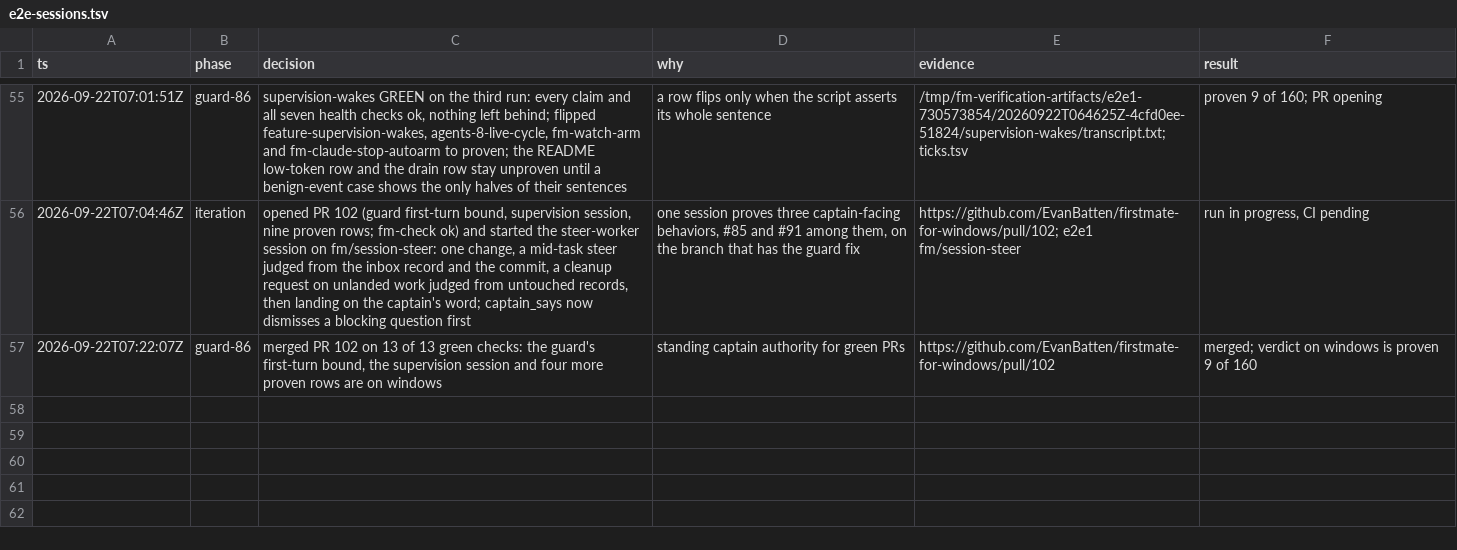
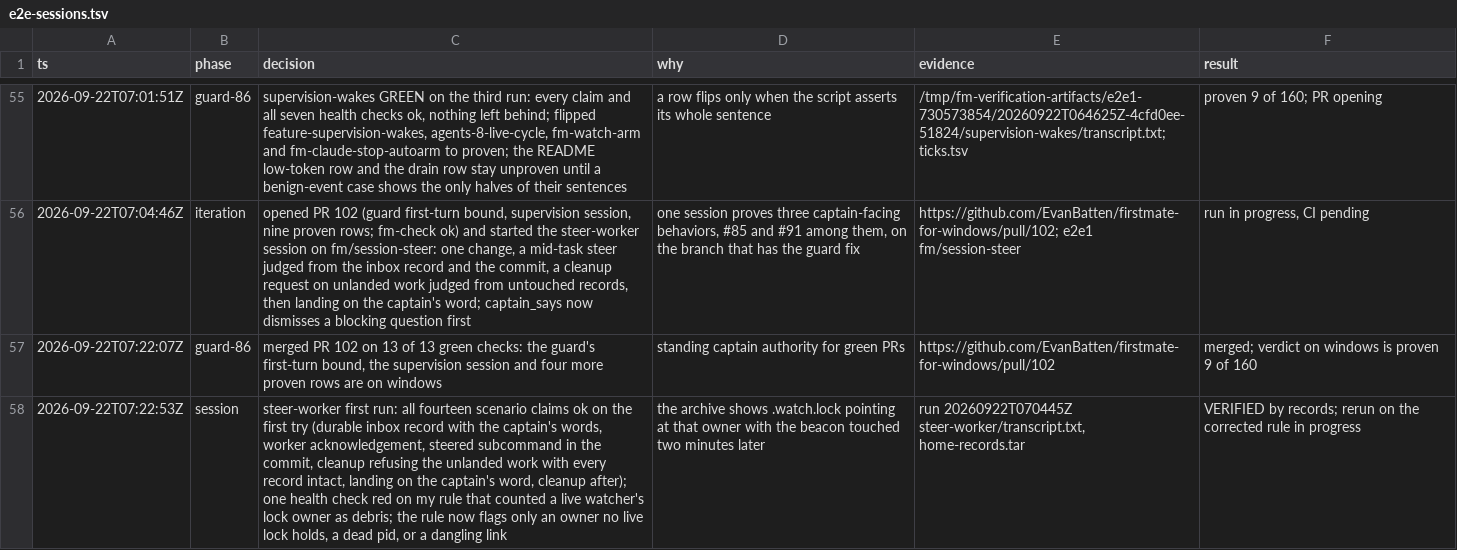
Before and after one commit to EvanBatten/firstmate-for-windows, a TSV file: .audit/e2e-sessions.tsv, drawn as a sheet; only a part is shown, gaps mark what is left out; the diff names each change by its address in the sheet, - before the commit and + after, or states it on an @@ line.

```diff
--- a/.audit/e2e-sessions.tsv
+++ b/.audit/e2e-sessions.tsv
+row 58: 2026-09-22T07:22:53Z | session | steer-worker first run: all fourteen scenario claims ok on the first try (durable inbox record with the captain's words, worker acknowledgement, steered subcommand in the commit, cleanup refusing the unlanded work with every record intact, landing on the captain's word, cleanup after); one health check red on my rule that counted a live watcher's lock owner as debris; the rule now flags only an owner no live lock holds, a dead pid, or a dangling link | the archive shows .watch.lock pointing at that owner with the beacon touched two minutes later | run 20260922T070445Z steer-worker/transcript.txt, home-records.tar | VERIFIED by records; rerun on the corrected rule in progress
```
Also changed, not shown: .agents/skills/verify-firstmate/behaviors.tsv.
